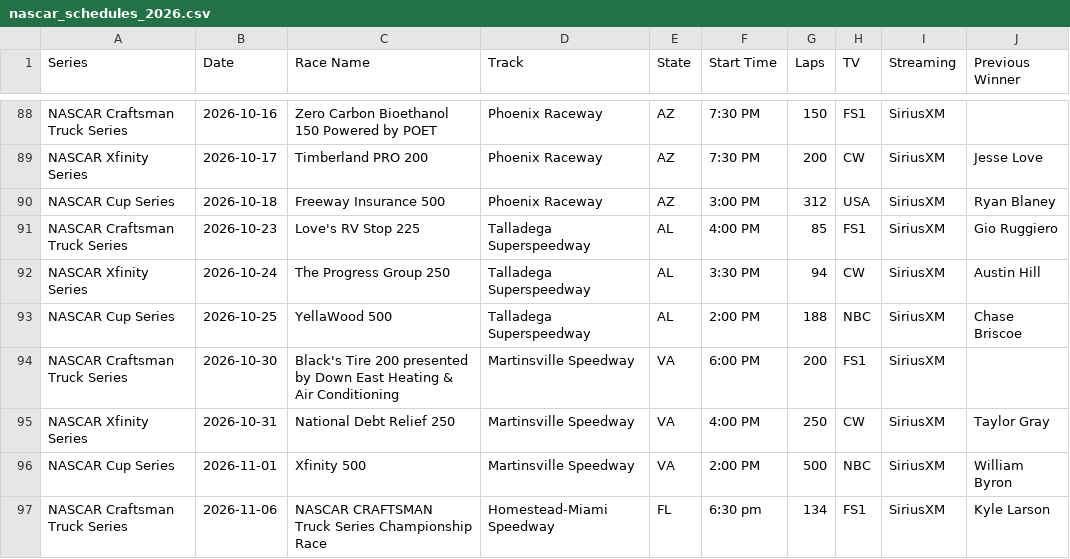
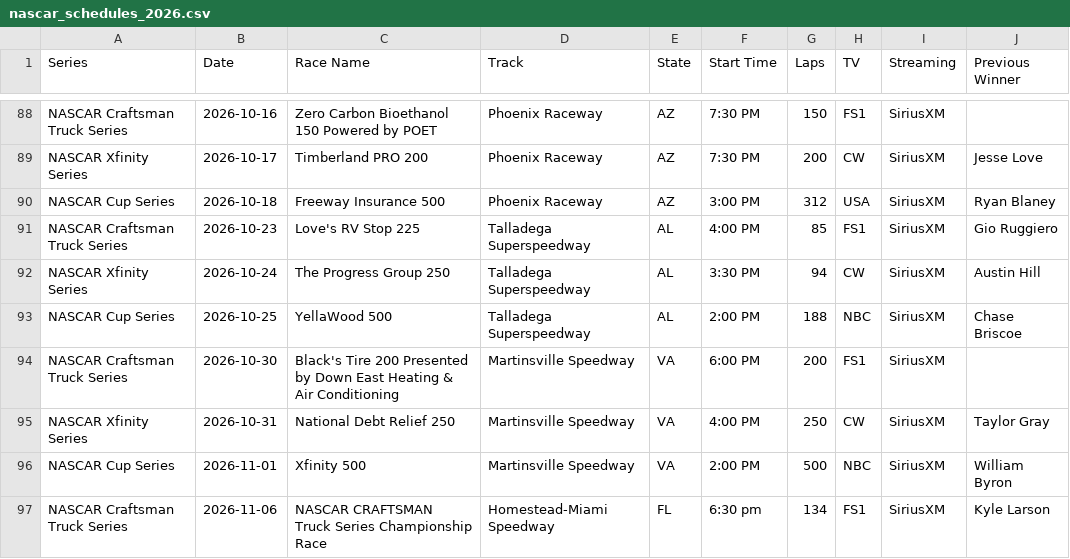
Before and after one commit to thefotes/motorsport-ics, a CSV file: nascar_schedules_2026.csv, drawn as a sheet; only a part is shown, gaps mark what is left out.

```diff
--- a/nascar_schedules_2026.csv
+++ b/nascar_schedules_2026.csv
@@ -93,3 +93,3 @@ NASCAR Xfinity Series,2026-10-24,The Progress Group 250,Talladega Superspeedway,
 NASCAR Cup Series,2026-10-25,YellaWood 500,Talladega Superspeedway,AL,2:00 PM,188,NBC,SiriusXM,Chase Briscoe
-NASCAR Craftsman Truck Series,2026-10-30,Black's Tire 200 presented by Down East Heating & Air Conditioning,Martinsville Speedway,VA,6:00 PM,200,FS1,SiriusXM,
+NASCAR Craftsman Truck Series,2026-10-30,Black's Tire 200 Presented by Down East Heating & Air Conditioning,Martinsville Speedway,VA,6:00 PM,200,FS1,SiriusXM,
 NASCAR Xfinity Series,2026-10-31,National Debt Relief 250,Martinsville Speedway,VA,4:00 PM,250,CW,SiriusXM,Taylor Gray
```
Also changed, not shown: 3 other files.
